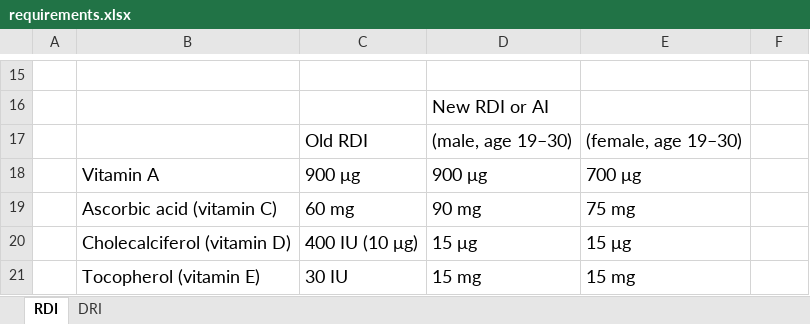
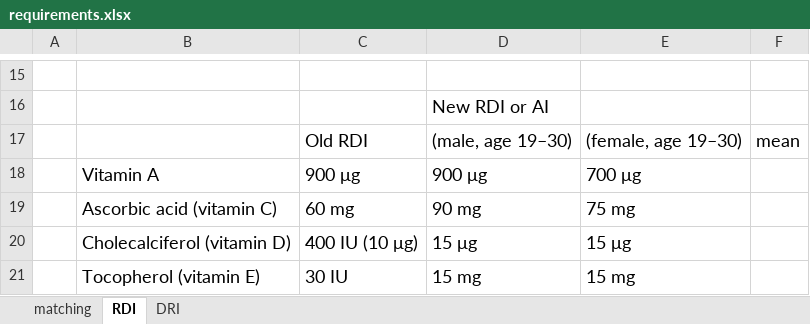
Before and after one commit to rb792-EcoEvo/Optimal_food, an Excel workbook: requirements.xlsx, sheet RDI, drawn as a sheet; only a part is shown, gaps mark what is left out; values as stored, in another font and other column widths than the file's, no borders; the diff names each change by its address in the sheet, - before the commit and + after, or states it on an @@ line.

```diff
--- a/requirements.xlsx (sheet RDI)
+++ b/requirements.xlsx (sheet RDI)
+sheet tab: matching
-F17: (empty)
+F17: mean
```
Also changed, not shown: nutrients/sources.xlsx, 19 other files.
